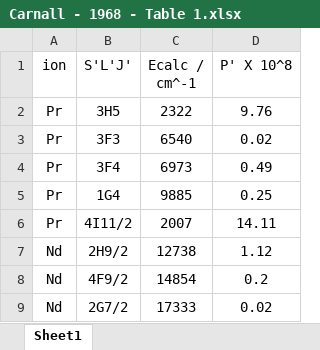
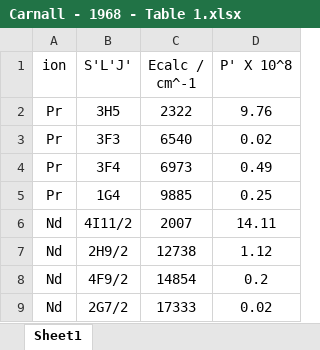
Before and after one commit to zia-lab/qlanth, an Excel workbook: data/Carnall - 1968 - Table 1.xlsx, sheet Sheet1, drawn as a sheet; only a part is shown; values as stored, in another font and other column widths than the file's, no borders; the diff names each change by its address in the sheet, - before the commit and + after, or states it on an @@ line.

Commit message:
Fixed inclusion of errors from Chen, thorough comparison to fncross, and additional errors detected
+ The pseudo-magnetic parameters from the corrections pointed out by Chen don't need to be rescaled as in our case. Fixing this has substantially improved the reproduction of the data for neodymium in LaF3.
+ The notebook "Table Comparisons.nb" has a thorough comparison of the reduced matrix elements contained in corrected and defective fncross files. This notebook also contains the code necessary to parse the data contained in the fncross files. This analysis resulted in the identification of additional errors in the defective fncross files that were not fixed by Chen. These errors are in the reduced matrix elements for the three body operators.
+ The folder /data/fncrosswhite_old contains defective fncross files. This data has been parsed into a Mathematica association saved as /data/fncross_old.m. The parsed corrected version /data/fncross.m has been updated with improved parsing.

```diff
--- a/data/Carnall - 1968 - Table 1.xlsx (sheet Sheet1)
+++ b/data/Carnall - 1968 - Table 1.xlsx (sheet Sheet1)
-A6 (ion): Pr
+A6 (ion): Nd
```
Also changed, not shown: 22 other files.
